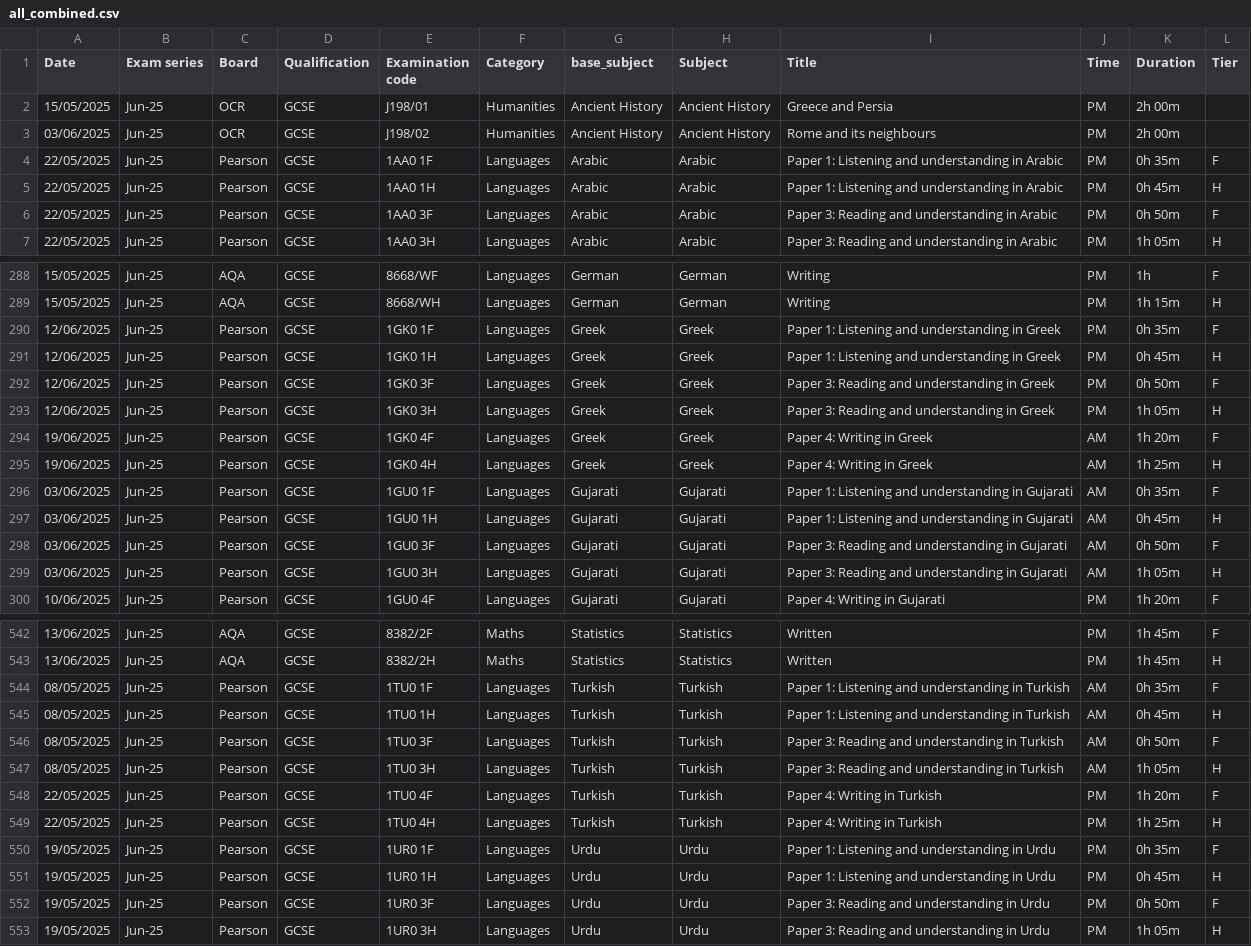
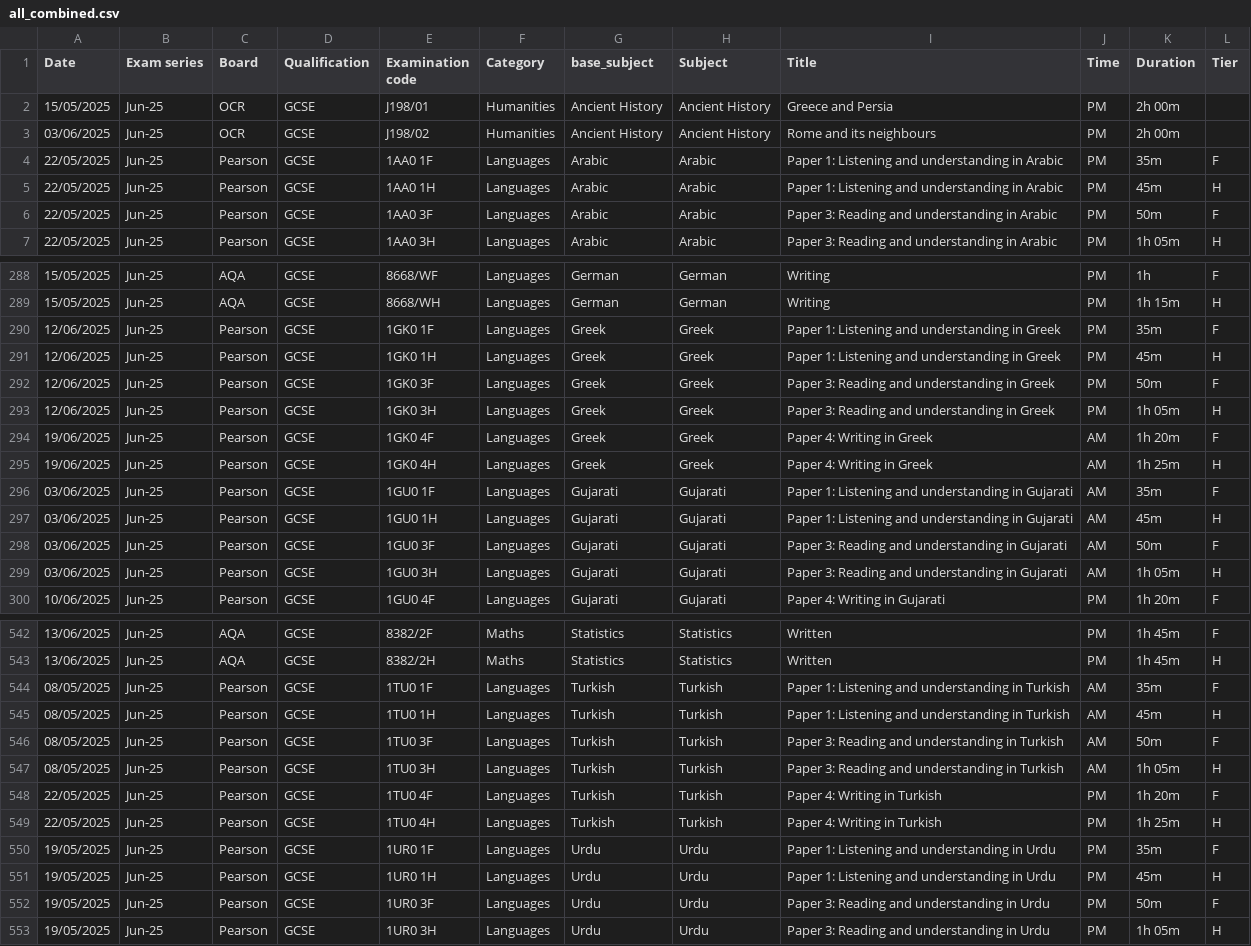
Before and after one commit to rubenparnell/examcountdown_v2, a CSV file: all_combined.csv, drawn as a sheet; only a part is shown, gaps mark what is left out; the diff covers the shown part only.

Commit message:
added sortable tables

```diff
--- a/all_combined.csv
+++ b/all_combined.csv
@@ -3,5 +3,5 @@
 03/06/2025,Jun-25,OCR,GCSE,J198/02,Humanities,Ancient History,Ancient History,Rome and its neighbours,PM,2h 00m,
-22/05/2025,Jun-25,Pearson,GCSE,1AA0 1F,Languages,Arabic,Arabic,Paper 1: Listening and understanding in Arabic,PM,0h 35m,F
-22/05/2025,Jun-25,Pearson,GCSE,1AA0 1H,Languages,Arabic,Arabic,Paper 1: Listening and understanding in Arabic,PM,0h 45m,H
-22/05/2025,Jun-25,Pearson,GCSE,1AA0 3F,Languages,Arabic,Arabic,Paper 3: Reading and understanding in Arabic,PM,0h 50m,F
+22/05/2025,Jun-25,Pearson,GCSE,1AA0 1F,Languages,Arabic,Arabic,Paper 1: Listening and understanding in Arabic,PM,35m,F
+22/05/2025,Jun-25,Pearson,GCSE,1AA0 1H,Languages,Arabic,Arabic,Paper 1: Listening and understanding in Arabic,PM,45m,H
+22/05/2025,Jun-25,Pearson,GCSE,1AA0 3F,Languages,Arabic,Arabic,Paper 3: Reading and understanding in Arabic,PM,50m,F
 22/05/2025,Jun-25,Pearson,GCSE,1AA0 3H,Languages,Arabic,Arabic,Paper 3: Reading and understanding in Arabic,PM,1h 05m,H
@@ -289,5 +289,5 @@
 15/05/2025,Jun-25,AQA,GCSE,8668/WH,Languages,German,German,Writing,PM,1h 15m,H
-12/06/2025,Jun-25,Pearson,GCSE,1GK0 1F,Languages,Greek,Greek,Paper 1: Listening and understanding in Greek,PM,0h 35m,F
-12/06/2025,Jun-25,Pearson,GCSE,1GK0 1H,Languages,Greek,Greek,Paper 1: Listening and understanding in Greek,PM,0h 45m,H
-12/06/2025,Jun-25,Pearson,GCSE,1GK0 3F,Languages,Greek,Greek,Paper 3: Reading and understanding in Greek,PM,0h 50m,F
+12/06/2025,Jun-25,Pearson,GCSE,1GK0 1F,Languages,Greek,Greek,Paper 1: Listening and understanding in Greek,PM,35m,F
+12/06/2025,Jun-25,Pearson,GCSE,1GK0 1H,Languages,Greek,Greek,Paper 1: Listening and understanding in Greek,PM,45m,H
+12/06/2025,Jun-25,Pearson,GCSE,1GK0 3F,Languages,Greek,Greek,Paper 3: Reading and understanding in Greek,PM,50m,F
 12/06/2025,Jun-25,Pearson,GCSE,1GK0 3H,Languages,Greek,Greek,Paper 3: Reading and understanding in Greek,PM,1h 05m,H
@@ -295,5 +295,5 @@
 19/06/2025,Jun-25,Pearson,GCSE,1GK0 4H,Languages,Greek,Greek,Paper 4: Writing in Greek,AM,1h 25m,H
-03/06/2025,Jun-25,Pearson,GCSE,1GU0 1F,Languages,Gujarati,Gujarati,Paper 1: Listening and understanding in Gujarati,AM,0h 35m,F
-03/06/2025,Jun-25,Pearson,GCSE,1GU0 1H,Languages,Gujarati,Gujarati,Paper 1: Listening and understanding in Gujarati,AM,0h 45m,H
-03/06/2025,Jun-25,Pearson,GCSE,1GU0 3F,Languages,Gujarati,Gujarati,Paper 3: Reading and understanding in Gujarati,AM,0h 50m,F
+03/06/2025,Jun-25,Pearson,GCSE,1GU0 1F,Languages,Gujarati,Gujarati,Paper 1: Listening and understanding in Gujarati,AM,35m,F
+03/06/2025,Jun-25,Pearson,GCSE,1GU0 1H,Languages,Gujarati,Gujarati,Paper 1: Listening and understanding in Gujarati,AM,45m,H
+03/06/2025,Jun-25,Pearson,GCSE,1GU0 3F,Languages,Gujarati,Gujarati,Paper 3: Reading and understanding in Gujarati,AM,50m,F
 03/06/2025,Jun-25,Pearson,GCSE,1GU0 3H,Languages,Gujarati,Gujarati,Paper 3: Reading and understanding in Gujarati,AM,1h 05m,H
@@ -543,5 +543,5 @@
 13/06/2025,Jun-25,AQA,GCSE,8382/2H,Maths,Statistics,Statistics,Written,PM,1h 45m,H
-08/05/2025,Jun-25,Pearson,GCSE,1TU0 1F,Languages,Turkish,Turkish,Paper 1: Listening and understanding in Turkish,AM,0h 35m,F
-08/05/2025,Jun-25,Pearson,GCSE,1TU0 1H,Languages,Turkish,Turkish,Paper 1: Listening and understanding in Turkish,AM,0h 45m,H
-08/05/2025,Jun-25,Pearson,GCSE,1TU0 3F,Languages,Turkish,Turkish,Paper 3: Reading and understanding in Turkish,AM,0h 50m,F
+08/05/2025,Jun-25,Pearson,GCSE,1TU0 1F,Languages,Turkish,Turkish,Paper 1: Listening and understanding in Turkish,AM,35m,F
+08/05/2025,Jun-25,Pearson,GCSE,1TU0 1H,Languages,Turkish,Turkish,Paper 1: Listening and understanding in Turkish,AM,45m,H
+08/05/2025,Jun-25,Pearson,GCSE,1TU0 3F,Languages,Turkish,Turkish,Paper 3: Reading and understanding in Turkish,AM,50m,F
 08/05/2025,Jun-25,Pearson,GCSE,1TU0 3H,Languages,Turkish,Turkish,Paper 3: Reading and understanding in Turkish,AM,1h 05m,H
@@ -549,5 +549,5 @@
 22/05/2025,Jun-25,Pearson,GCSE,1TU0 4H,Languages,Turkish,Turkish,Paper 4: Writing in Turkish,PM,1h 25m,H
-19/05/2025,Jun-25,Pearson,GCSE,1UR0 1F,Languages,Urdu,Urdu,Paper 1: Listening and understanding in Urdu,PM,0h 35m,F
-19/05/2025,Jun-25,Pearson,GCSE,1UR0 1H,Languages,Urdu,Urdu,Paper 1: Listening and understanding in Urdu,PM,0h 45m,H
-19/05/2025,Jun-25,Pearson,GCSE,1UR0 3F,Languages,Urdu,Urdu,Paper 3: Reading and understanding in Urdu,PM,0h 50m,F
+19/05/2025,Jun-25,Pearson,GCSE,1UR0 1F,Languages,Urdu,Urdu,Paper 1: Listening and understanding in Urdu,PM,35m,F
+19/05/2025,Jun-25,Pearson,GCSE,1UR0 1H,Languages,Urdu,Urdu,Paper 1: Listening and understanding in Urdu,PM,45m,H
+19/05/2025,Jun-25,Pearson,GCSE,1UR0 3F,Languages,Urdu,Urdu,Paper 3: Reading and understanding in Urdu,PM,50m,F
 19/05/2025,Jun-25,Pearson,GCSE,1UR0 3H,Languages,Urdu,Urdu,Paper 3: Reading and understanding in Urdu,PM,1h 05m,H
```
Also changed, not shown: 34 edited cells elsewhere in this file, 5 other files.
